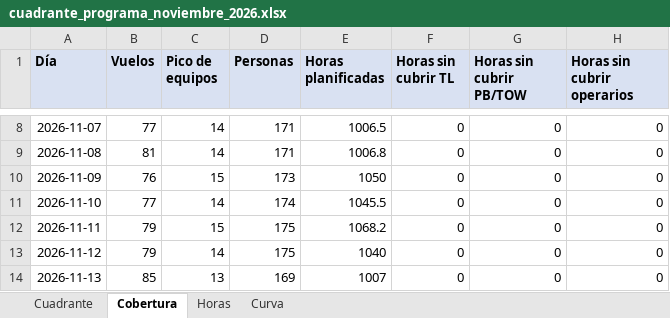
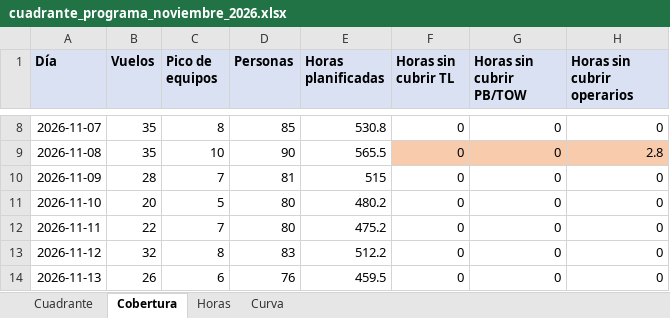
Before and after one commit to Ulimz/Planer_Handling, an Excel workbook: ejemplos/demo/cuadrante_programa_noviembre_2026.xlsx, sheet Cobertura, drawn as a sheet; only a part is shown, gaps mark what is left out; values as stored, in another font and other column widths than the file's, no borders; the diff covers the shown part only; the diff names each change by its address in the sheet, - before the commit and + after, or states it on an @@ line.

```diff
--- a/ejemplos/demo/cuadrante_programa_noviembre_2026.xlsx (sheet Cobertura)
+++ b/ejemplos/demo/cuadrante_programa_noviembre_2026.xlsx (sheet Cobertura)
-B8 (Vuelos): 77
+B8 (Vuelos): 35
-C8 (Pico de equipos): 14
+C8 (Pico de equipos): 8
-D8 (Personas): 171
+D8 (Personas): 85
-E8 (Horas planificadas): 1006.5
+E8 (Horas planificadas): 530.8
-B9 (Vuelos): 81
+B9 (Vuelos): 35
-C9 (Pico de equipos): 14
+C9 (Pico de equipos): 10
-D9 (Personas): 171
+D9 (Personas): 90
-E9 (Horas planificadas): 1006.8
+E9 (Horas planificadas): 565.5
-F9:H9 fill: none
+F9:H9 fill: #F8CBAD
-H9 (Horas sin cubrir operarios): 0
+H9 (Horas sin cubrir operarios): 2.8
-B10 (Vuelos): 76
+B10 (Vuelos): 28
-C10 (Pico de equipos): 15
+C10 (Pico de equipos): 7
-D10 (Personas): 173
+D10 (Personas): 81
-E10 (Horas planificadas): 1050
+E10 (Horas planificadas): 515
-B11 (Vuelos): 77
+B11 (Vuelos): 20
-C11 (Pico de equipos): 14
+C11 (Pico de equipos): 5
-D11 (Personas): 174
+D11 (Personas): 80
-E11 (Horas planificadas): 1045.5
+E11 (Horas planificadas): 480.2
-B12 (Vuelos): 79
+B12 (Vuelos): 22
-C12 (Pico de equipos): 15
+C12 (Pico de equipos): 7
-D12 (Personas): 175
+D12 (Personas): 80
-E12 (Horas planificadas): 1068.2
+E12 (Horas planificadas): 475.2
-B13 (Vuelos): 79
+B13 (Vuelos): 32
-C13 (Pico de equipos): 14
+C13 (Pico de equipos): 8
-D13 (Personas): 175
+D13 (Personas): 83
-E13 (Horas planificadas): 1040
+E13 (Horas planificadas): 512.2
-B14 (Vuelos): 85
+B14 (Vuelos): 26
-C14 (Pico de equipos): 13
+C14 (Pico de equipos): 6
-D14 (Personas): 169
+D14 (Personas): 76
-E14 (Horas planificadas): 1007
+E14 (Horas planificadas): 459.5
```
Also changed, not shown: 102 edited cells and cell formats elsewhere in this sheet, sheet Curva, sheet Cuadrante, sheet Horas, ejemplos/demo/contratos.xlsx, ejemplos/demo/cuadrante_a_mano_noviembre_2026.xlsx, 5 other files.
